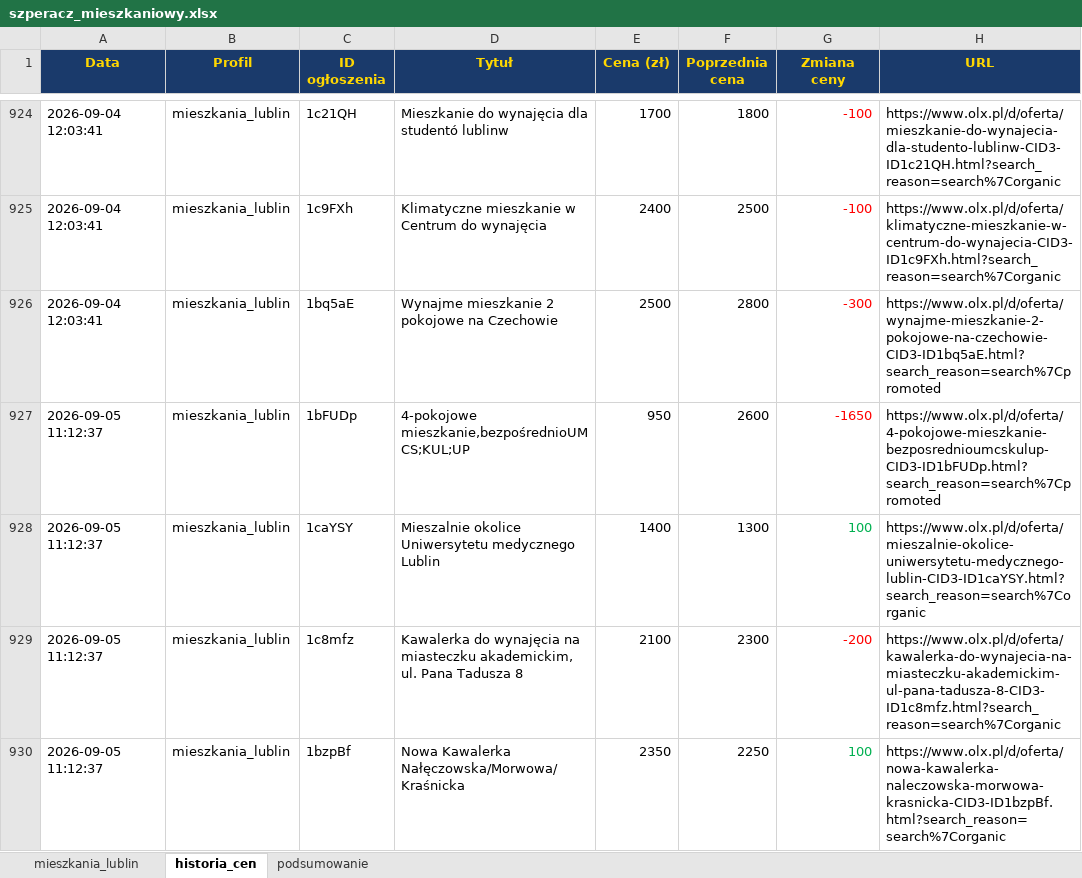
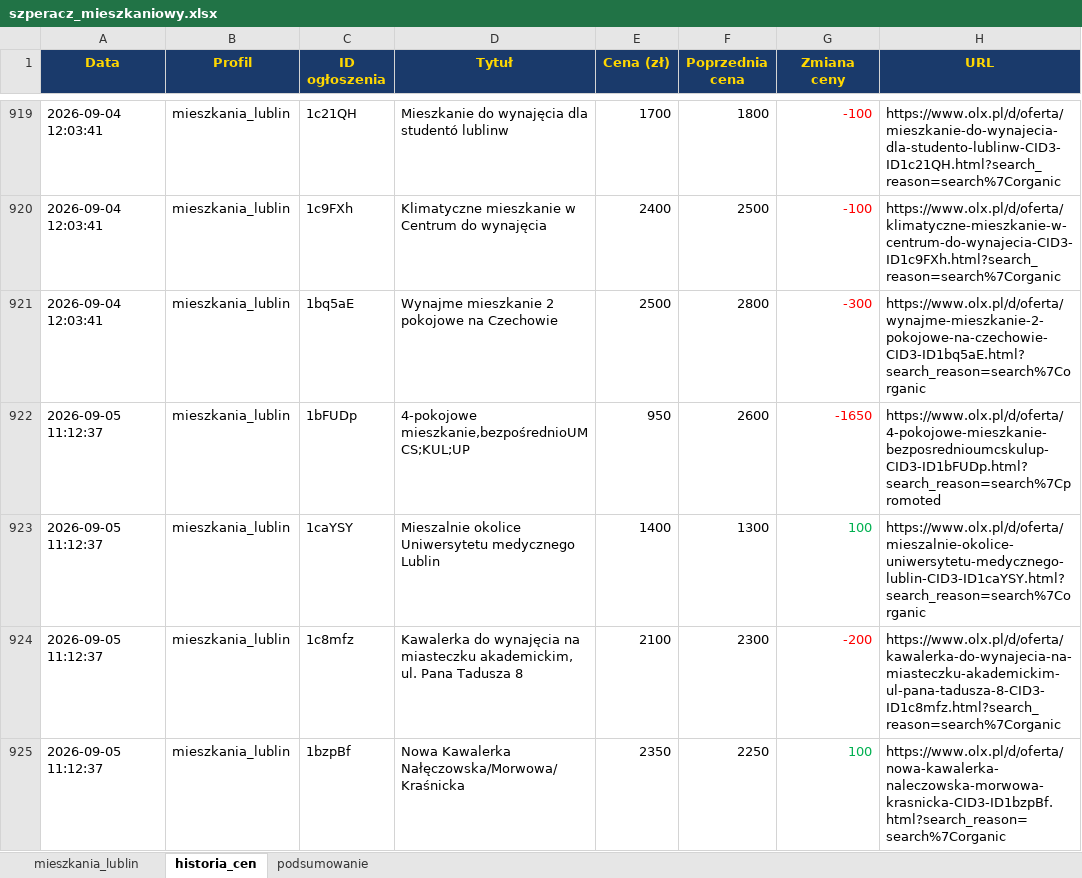
Before and after one commit to Bonaventura-EW/SZPERACZ-MIESZKANIOWY, an Excel workbook: data/szperacz_mieszkaniowy.xlsx, sheet historia_cen, drawn as a sheet; only a part is shown, gaps mark what is left out; values as stored, in another font and other column widths than the file's, no borders; addresses are those after the commit; the diff covers the shown part only; the diff names each change by its address in the sheet, - before the commit and + after, or states it on an @@ line.

```diff
--- a/data/szperacz_mieszkaniowy.xlsx (sheet historia_cen)
+++ b/data/szperacz_mieszkaniowy.xlsx (sheet historia_cen)
-H921 (URL): https://www.olx.pl/d/oferta/wynajme-mieszkanie-2-pokojowe-na-czechowie-CID3-ID1bq5aE.html?search_reason=search%7Cpromoted
+H921 (URL): https://www.olx.pl/d/oferta/wynajme-mieszkanie-2-pokojowe-na-czechowie-CID3-ID1bq5aE.html?search_reason=search%7Corganic
```
Also changed, not shown: 21 added rows, 11 removed rows and 48 edited cells elsewhere in this sheet, sheet mieszkania_lublin, sheet podsumowanie, 4 other files.
